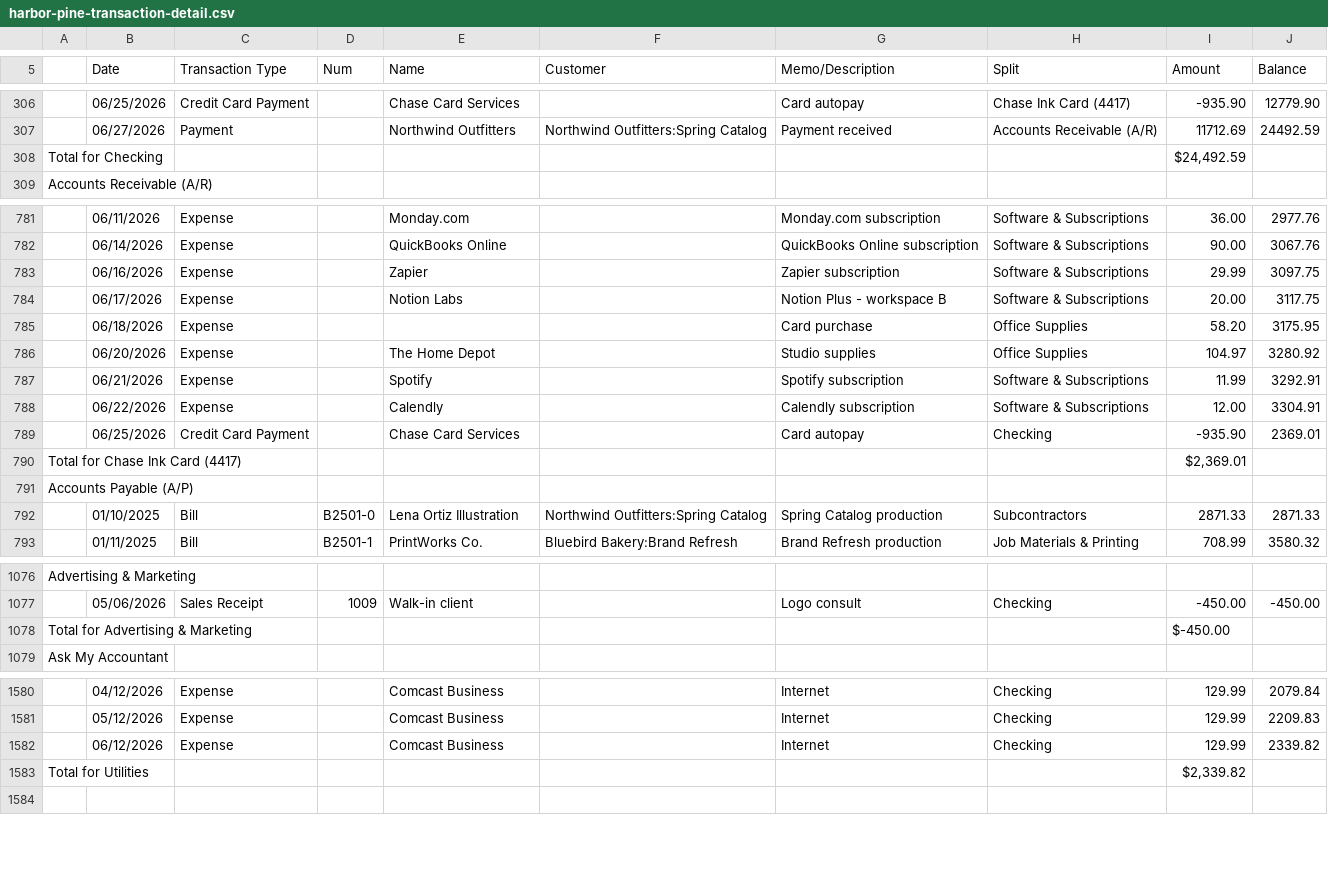
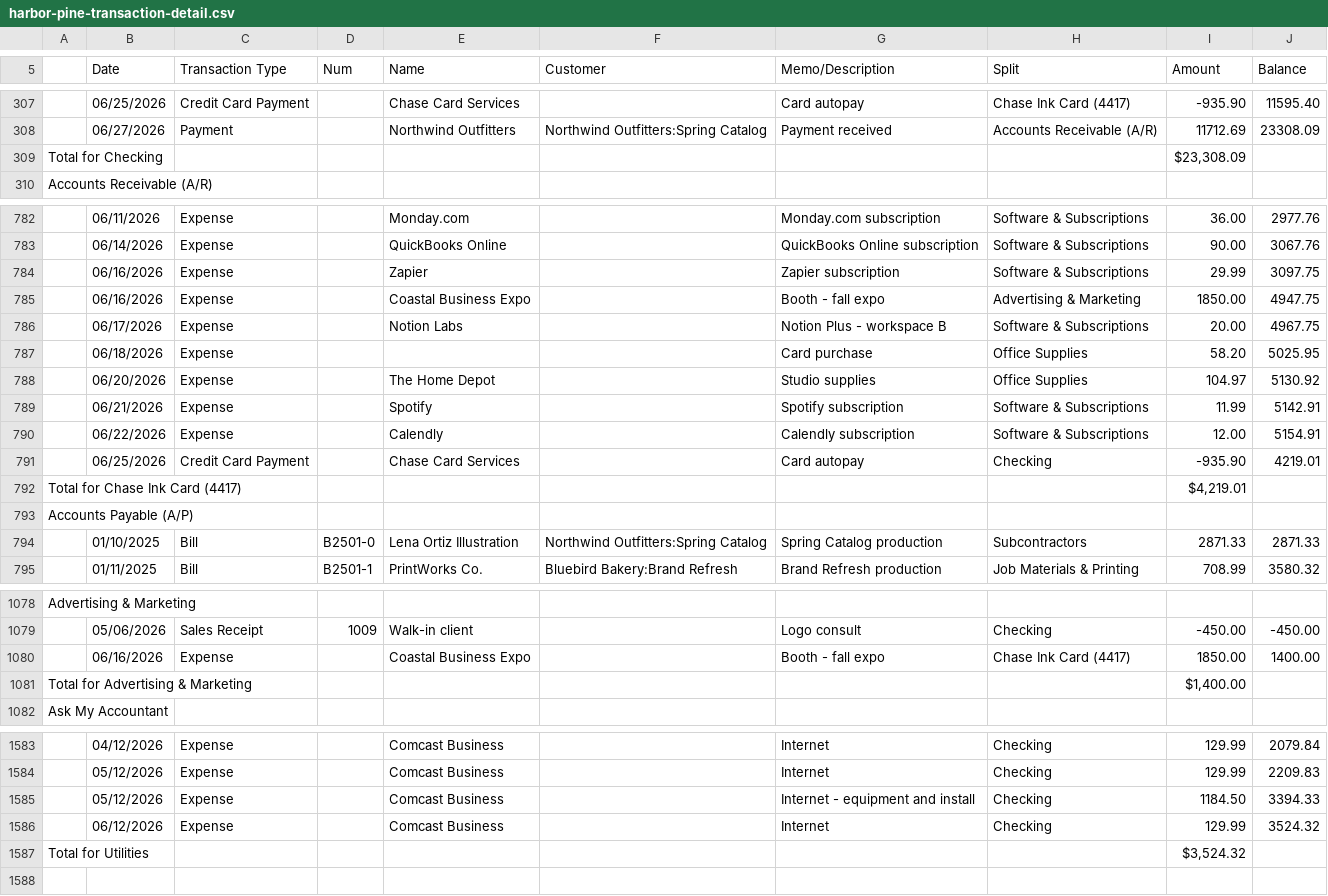
Before and after one commit to naezell/claude, a CSV file: sample-data/harbor-pine-transaction-detail.csv, drawn as a sheet; only a part is shown, gaps mark what is left out; addresses are those after the commit; the diff covers the shown part only; the diff names each change by its address in the sheet, - before the commit and + after, or states it on an @@ line.

```diff
--- a/sample-data/harbor-pine-transaction-detail.csv
+++ b/sample-data/harbor-pine-transaction-detail.csv
-J307 (Balance): 12779.90
+J307 (Balance): 11595.40
-J308 (Balance): 24492.59
+J308 (Balance): 23308.09
-I309 (Amount): $24,492.59
+I309 (Amount): $23,308.09
+row 785:  | 06/16/2026 | Expense |  | Coastal Business Expo |  | Booth - fall expo | Advertising & Marketing | 1850.00 | 4947.75
-J786 (Balance): 3117.75
+J786 (Balance): 4967.75
-J787 (Balance): 3175.95
+J787 (Balance): 5025.95
-J788 (Balance): 3280.92
+J788 (Balance): 5130.92
-J789 (Balance): 3292.91
+J789 (Balance): 5142.91
-J790 (Balance): 3304.91
+J790 (Balance): 5154.91
-J791 (Balance): 2369.01
+J791 (Balance): 4219.01
-I792 (Amount): $2,369.01
+I792 (Amount): $4,219.01
+row 1080:  | 06/16/2026 | Expense |  | Coastal Business Expo |  | Booth - fall expo | Chase Ink Card (4417) | 1850.00 | 1400.00
-I1081 (Amount): $-450.00
+I1081 (Amount): $1,400.00
+row 1585:  | 05/12/2026 | Expense |  | Comcast Business |  | Internet - equipment and install | Checking | 1184.50 | 3394.33
-J1586 (Balance): 2339.82
+J1586 (Balance): 3524.32
-I1587 (Amount): $2,339.82
+I1587 (Amount): $3,524.32
```
Also changed, not shown: 1 added row and 26 edited cells elsewhere in this file, sample-data/harbor-pine-profit-and-loss.csv, 5 other files.
